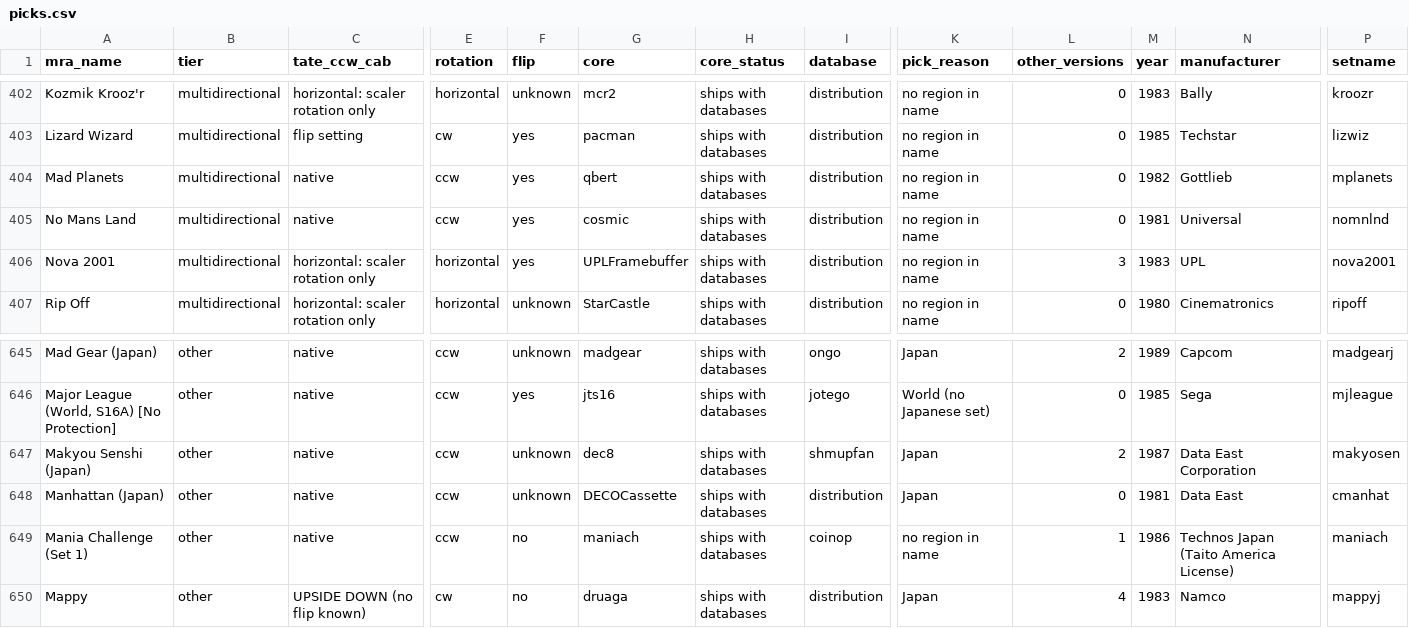
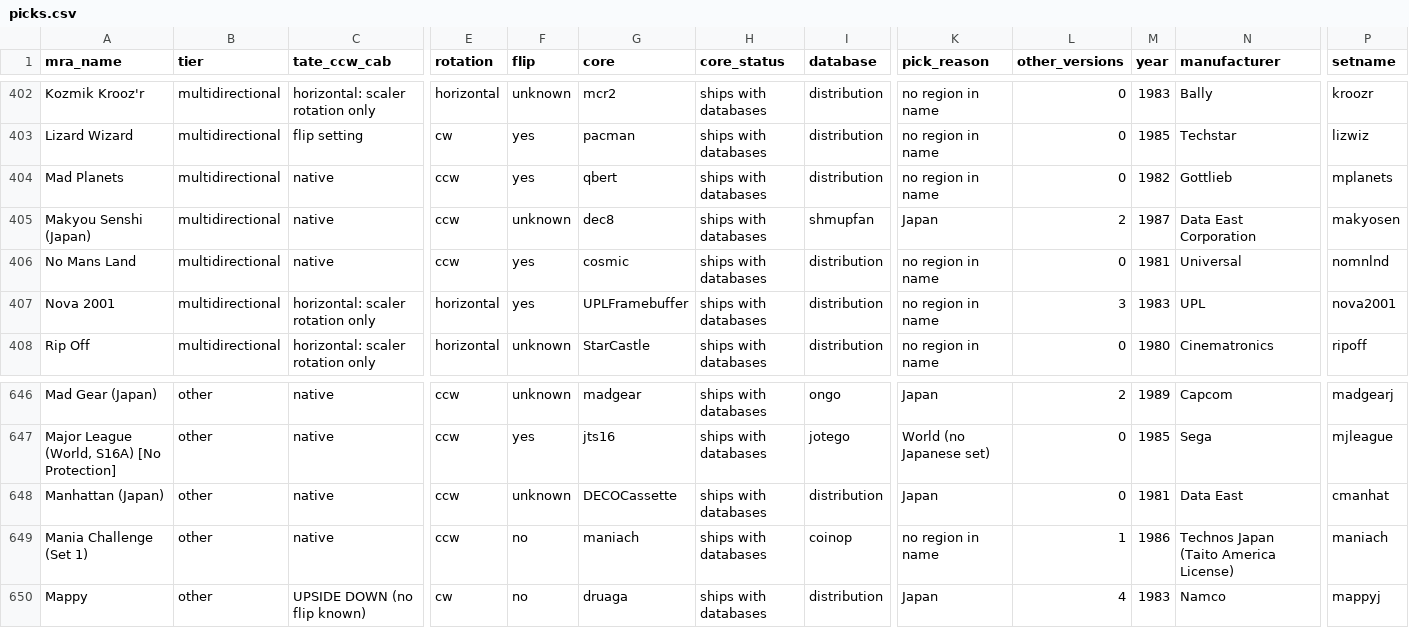
Before and after one commit to YoAaronD/STinGer-Installer, a CSV file: data/picks.csv, drawn as a sheet; only a part is shown, gaps mark what is left out; removed rows and columns are numbered as before the commit, all else as after; rows hold the shown columns only; the diff names each change by its address in the sheet, - before the commit and + after, or states it on an @@ line.

```diff
--- a/data/picks.csv
+++ b/data/picks.csv
+row 405: Makyou Senshi (Japan) | multidirectional | native | ccw | unknown | dec8 | ships with databases | shmupfan | Japan | 2 | 1987 | Data East Corporation | makyosen
-row 647: Makyou Senshi (Japan) | other | native | ccw | unknown | dec8 | ships with databases | shmupfan | Japan | 2 | 1987 | Data East Corporation | makyosen
```
Also changed, not shown: data/overrides.csv.
